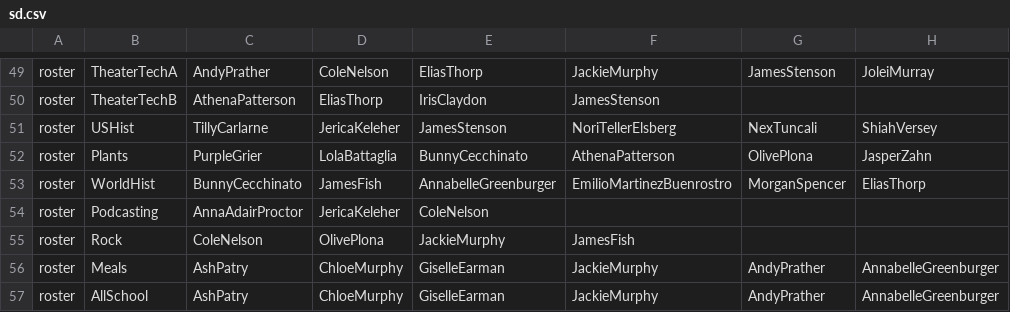
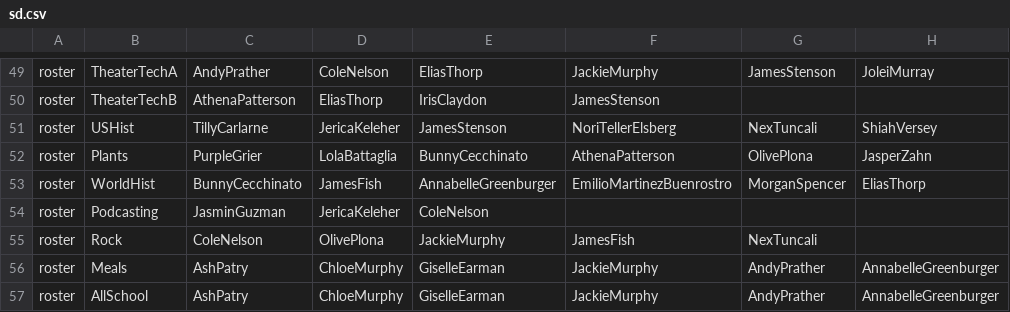
Before and after one commit to buxtonschool/attendance, a CSV file: sd.csv, drawn as a sheet; only a part is shown, gaps mark what is left out; the diff names each change by its address in the sheet, - before the commit and + after, or states it on an @@ line.

Commit message:
Update sd.csv

```diff
--- a/sd.csv
+++ b/sd.csv
-C54: AnnaAdairProctor
+C54: JasminGuzman
-G55: (empty)
+G55: NexTuncali
```
